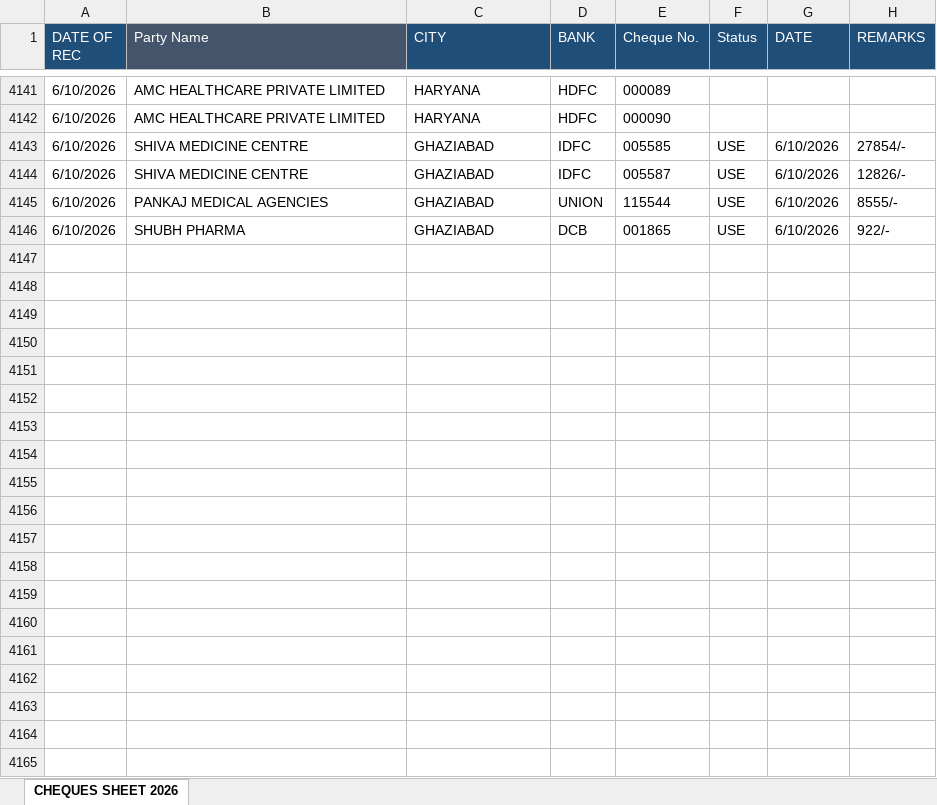
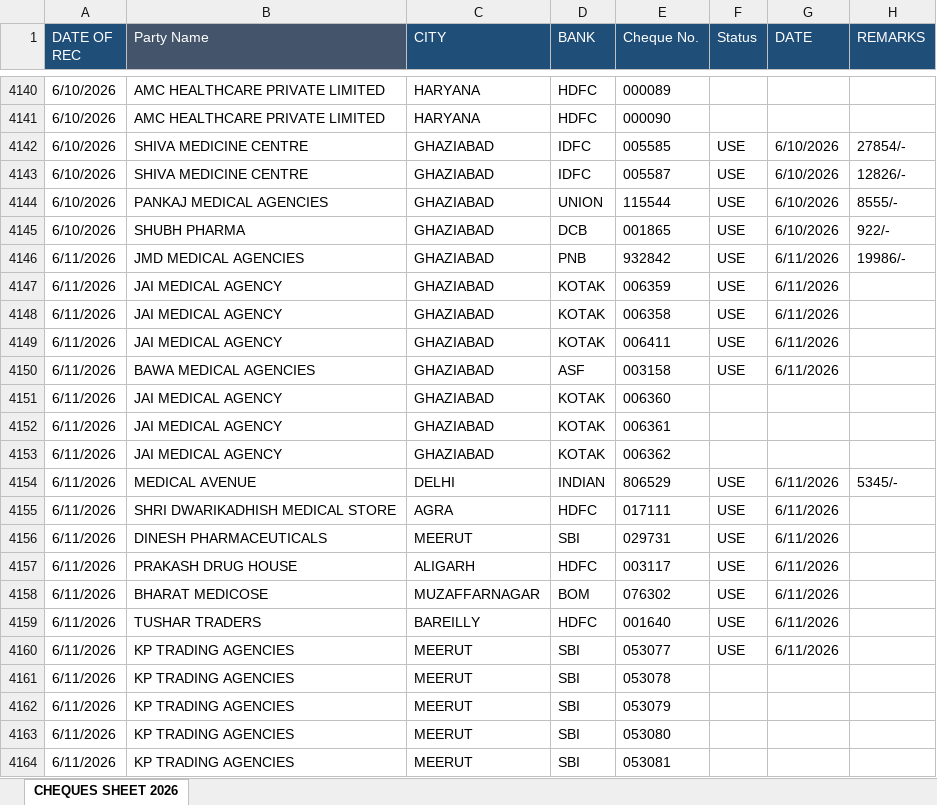
Before and after one commit to abenterprisesghz-stack/cheque-tracker, an Excel workbook: data.xlsx, sheet CHEQUES SHEET 2026, drawn as a sheet; only a part is shown, gaps mark what is left out; values as stored, in another font and other column widths than the file's, no borders; conditional formats not drawn; the diff covers the shown part only; the diff names each change by its address in the sheet, - before the commit and + after, or states it on an @@ line.

Commit message:
Add files via upload

```diff
--- a/data.xlsx (sheet CHEQUES SHEET 2026)
+++ b/data.xlsx (sheet CHEQUES SHEET 2026)
+row 4146: 6/11/2026 | JMD MEDICAL AGENCIES | GHAZIABAD | PNB | 932842 | USE | 6/11/2026 | 19986/-
+row 4147: 6/11/2026 | JAI MEDICAL AGENCY | GHAZIABAD | KOTAK | 006359 | USE | 6/11/2026
+row 4148: 6/11/2026 | JAI MEDICAL AGENCY | GHAZIABAD | KOTAK | 006358 | USE | 6/11/2026
+row 4149: 6/11/2026 | JAI MEDICAL AGENCY | GHAZIABAD | KOTAK | 006411 | USE | 6/11/2026
+row 4150: 6/11/2026 | BAWA MEDICAL AGENCIES | GHAZIABAD | ASF | 003158 | USE | 6/11/2026
+row 4151: 6/11/2026 | JAI MEDICAL AGENCY | GHAZIABAD | KOTAK | 006360
+row 4152: 6/11/2026 | JAI MEDICAL AGENCY | GHAZIABAD | KOTAK | 006361
+row 4153: 6/11/2026 | JAI MEDICAL AGENCY | GHAZIABAD | KOTAK | 006362
+row 4154: 6/11/2026 | MEDICAL AVENUE | DELHI | INDIAN | 806529 | USE | 6/11/2026 | 5345/-
+row 4155: 6/11/2026 | SHRI DWARIKADHISH MEDICAL STORE | AGRA | HDFC | 017111 | USE | 6/11/2026
+row 4156: 6/11/2026 | DINESH PHARMACEUTICALS | MEERUT | SBI | 029731 | USE | 6/11/2026
+row 4157: 6/11/2026 | PRAKASH DRUG HOUSE | ALIGARH | HDFC | 003117 | USE | 6/11/2026
+row 4158: 6/11/2026 | BHARAT MEDICOSE | MUZAFFARNAGAR | BOM | 076302 | USE | 6/11/2026
+row 4159: 6/11/2026 | TUSHAR TRADERS | BAREILLY | HDFC | 001640 | USE | 6/11/2026
+row 4160: 6/11/2026 | KP TRADING AGENCIES | MEERUT | SBI | 053077 | USE | 6/11/2026
+row 4161: 6/11/2026 | KP TRADING AGENCIES | MEERUT | SBI | 053078
+row 4162: 6/11/2026 | KP TRADING AGENCIES | MEERUT | SBI | 053079
+row 4163: 6/11/2026 | KP TRADING AGENCIES | MEERUT | SBI | 053080
+row 4164: 6/11/2026 | KP TRADING AGENCIES | MEERUT | SBI | 053081
```
Also changed, not shown: 45 added rows, 1 removed row and 108 edited cells elsewhere in this sheet.
